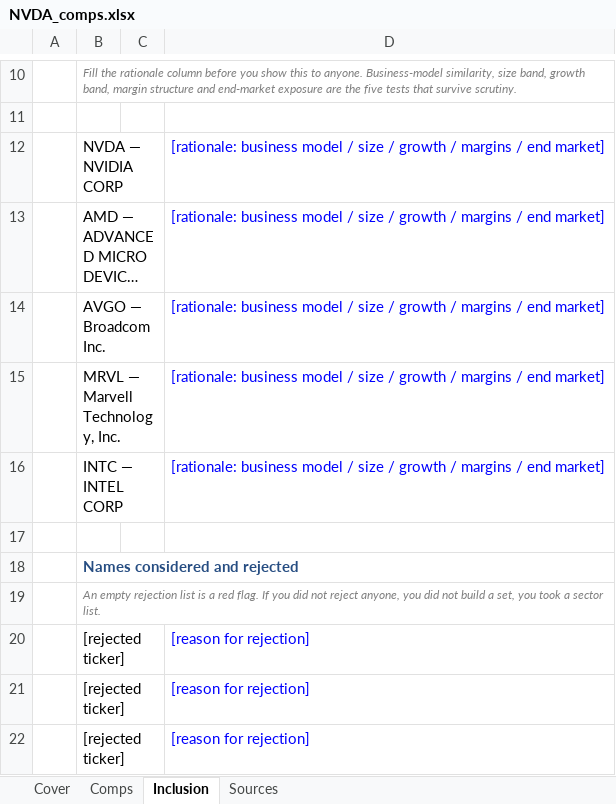
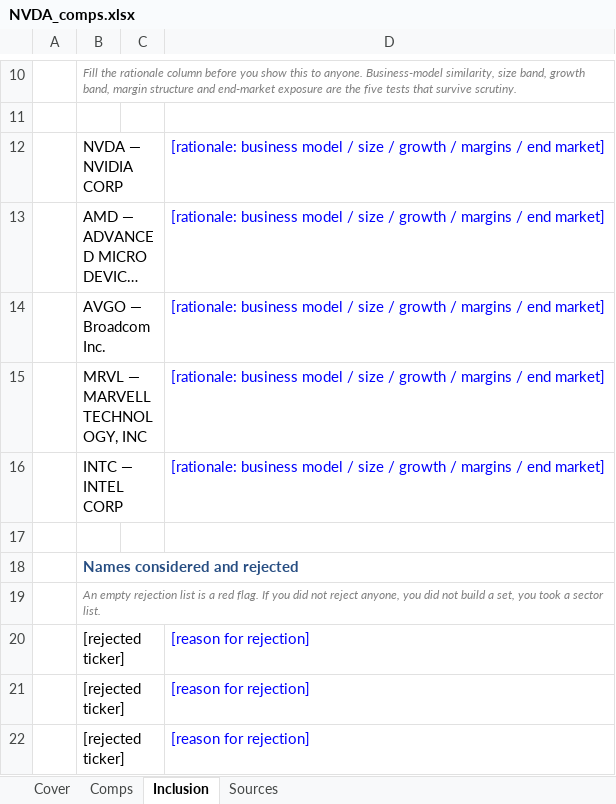
Before and after one commit to Surojitc/l3vlup-skills, an Excel workbook: samples/NVDA_comps.xlsx, sheet Inclusion, drawn as a sheet; only a part is shown, gaps mark what is left out; long unchanged cells end in …; values as stored, in another font and other column widths than the file's, no borders; charts and pictures not drawn; the diff names each change by its address in the sheet, - before the commit and + after, or states it on an @@ line.

```diff
--- a/samples/NVDA_comps.xlsx (sheet Inclusion)
+++ b/samples/NVDA_comps.xlsx (sheet Inclusion)
-B15: MRVL — Marvell Technology, Inc.
+B15: MRVL — MARVELL TECHNOLOGY, INC
```
Also changed, not shown: sheet Cover, samples/AAPL_company_profile.xlsx, samples/NVDA_company_profile.xlsx, 4 other files.
